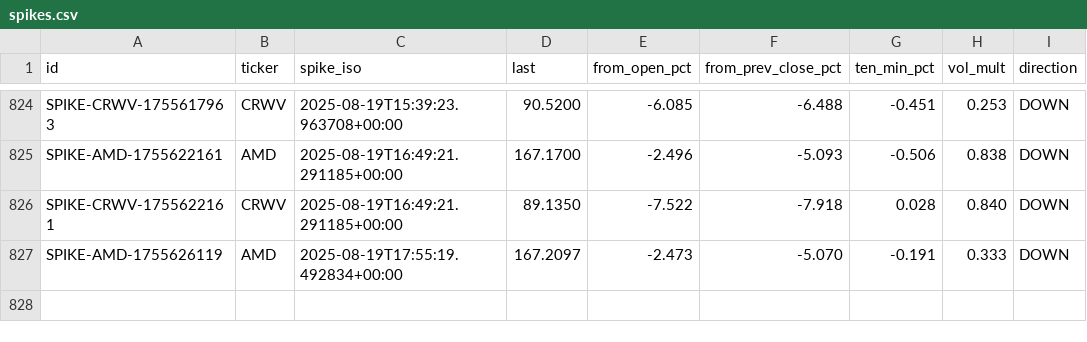
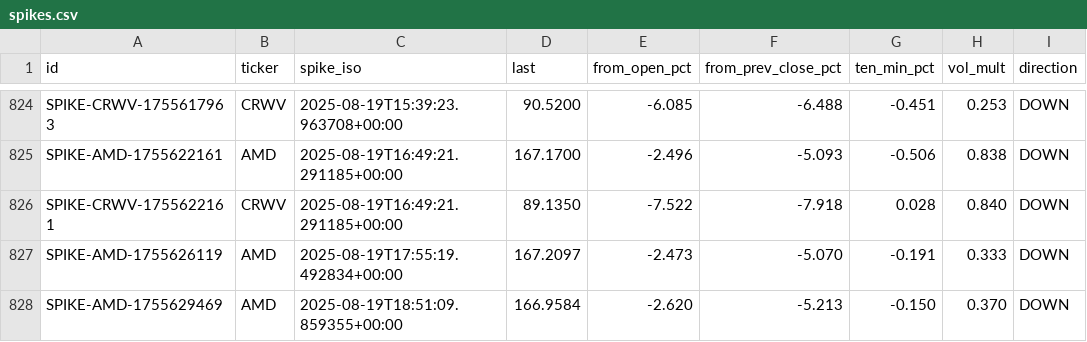
Before and after one commit to prospectman15/EarlyNewsChecker, a CSV file: dataset/spikes.csv, drawn as a sheet; only a part is shown, gaps mark what is left out.

```diff
--- a/dataset/spikes.csv
+++ b/dataset/spikes.csv
@@ -827 +827,2 @@ SPIKE-CRWV-1755622161,CRWV,2025-08-19T16:49:21.291185+00:00,89.1350,-7.522,-7.91
 SPIKE-AMD-1755626119,AMD,2025-08-19T17:55:19.492834+00:00,167.2097,-2.473,-5.070,-0.191,0.333,DOWN
+SPIKE-AMD-1755629469,AMD,2025-08-19T18:51:09.859355+00:00,166.9584,-2.620,-5.213,-0.150,0.370,DOWN
```
Also changed, not shown: dataset/labels.csv, 2 other files.
